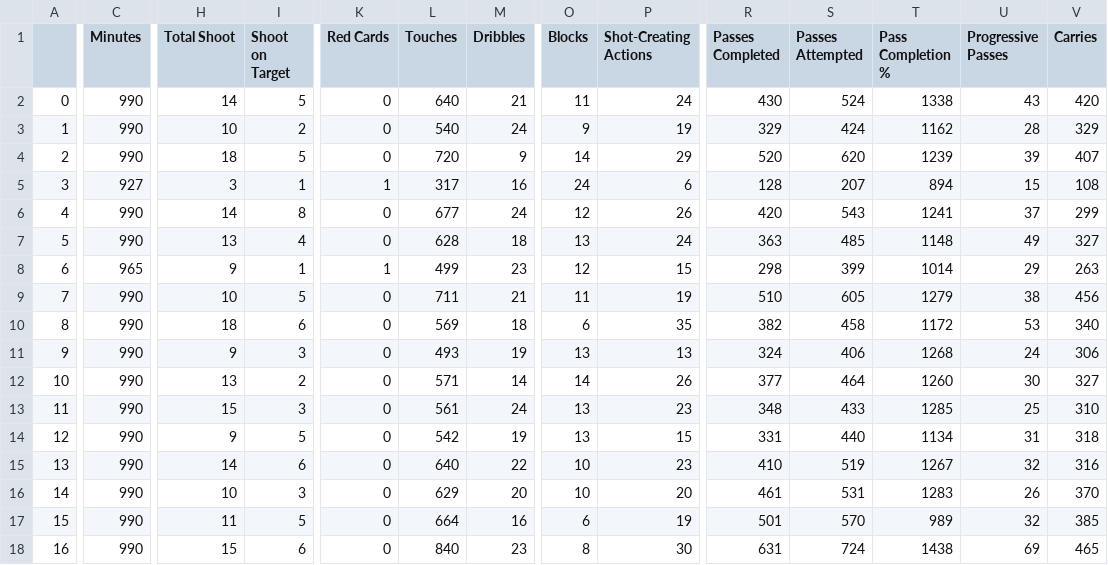
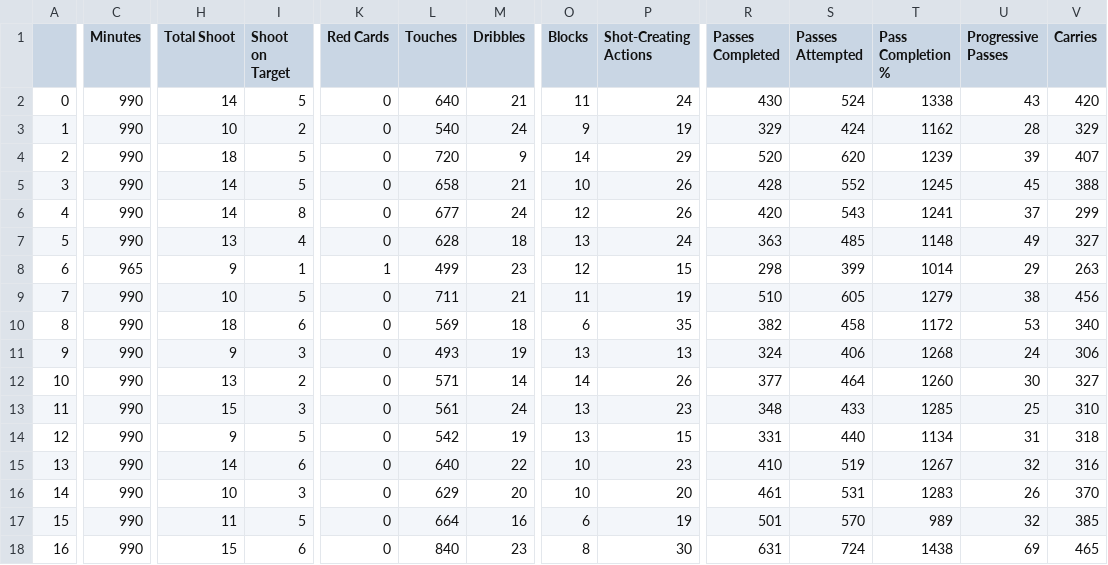
Before and after one commit to agahungu/PremierLeagueFixturesPredictions, a CSV file: datas/dataset.csv, drawn as a sheet; only a part is shown, gaps mark what is left out; the diff covers the shown part only; the diff names each change by its address in the sheet, - before the commit and + after, or states it on an @@ line.

```diff
--- a/datas/dataset.csv
+++ b/datas/dataset.csv
-C5 (Minutes): 927
+C5 (Minutes): 990
-H5 (Total Shoot): 3
+H5 (Total Shoot): 14
-I5 (Shoot on Target): 1
+I5 (Shoot on Target): 5
-K5 (Red Cards): 1
+K5 (Red Cards): 0
-L5 (Touches): 317
+L5 (Touches): 658
-M5 (Dribbles): 16
+M5 (Dribbles): 21
-O5 (Blocks): 24
+O5 (Blocks): 10
-P5 (Shot-Creating Actions): 6
+P5 (Shot-Creating Actions): 26
-R5 (Passes Completed): 128
+R5 (Passes Completed): 428
-S5 (Passes Attempted): 207
+S5 (Passes Attempted): 552
-T5 (Pass Completion %): 894
+T5 (Pass Completion %): 1245
-U5 (Progressive Passes): 15
+U5 (Progressive Passes): 45
-V5 (Carries): 108
+V5 (Carries): 388
```
Also changed, not shown: 3 edited cells elsewhere in this file, Teams2425.csv, 3 other files.
